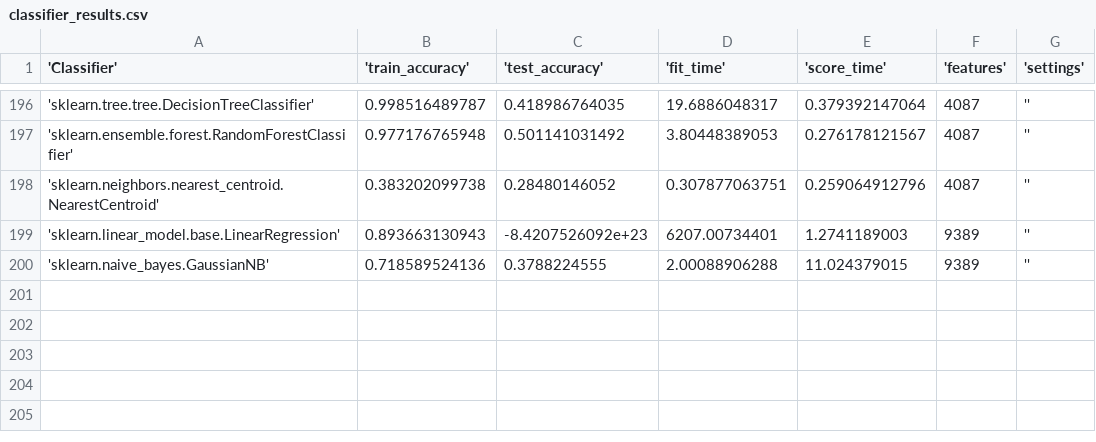
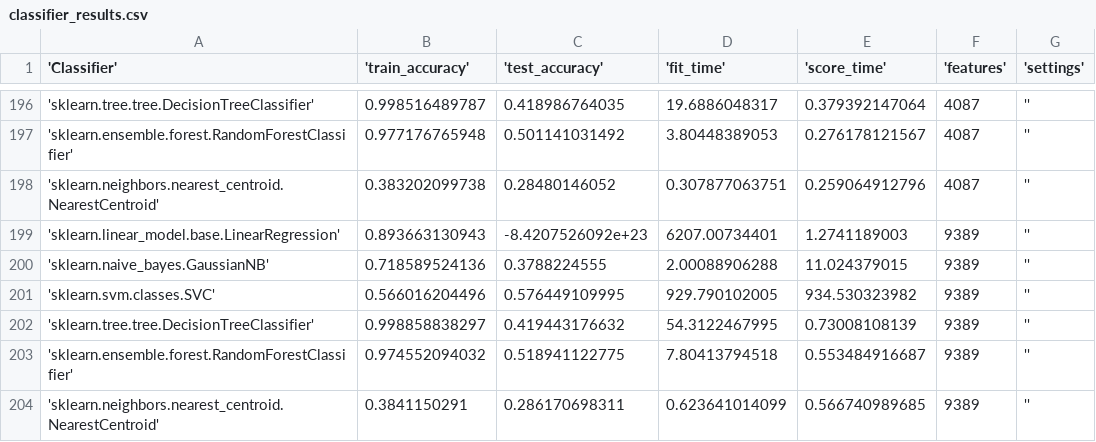
Before and after one commit to HarrieO/Natural-Language-Processing-1, a CSV file: results/classifier_results.csv, drawn as a sheet; only a part is shown, gaps mark what is left out; the diff names each change by its address in the sheet, - before the commit and + after, or states it on an @@ line.

Commit message:
More results

```diff
--- a/results/classifier_results.csv
+++ b/results/classifier_results.csv
+row 201: 'sklearn.svm.classes.SVC' | 0.566016204496 | 0.576449109995 | 929.790102005 | 934.530323982 | 9389 | ''
+row 202: 'sklearn.tree.tree.DecisionTreeClassifier' | 0.998858838297 | 0.419443176632 | 54.3122467995 | 0.73008108139 | 9389 | ''
+row 203: 'sklearn.ensemble.forest.RandomForestClassifier' | 0.974552094032 | 0.518941122775 | 7.80413794518 | 0.553484916687 | 9389 | ''
+row 204: 'sklearn.neighbors.nearest_centroid.NearestCentroid' | 0.3841150291 | 0.286170698311 | 0.623641014099 | 0.566740989685 | 9389 | ''
```
